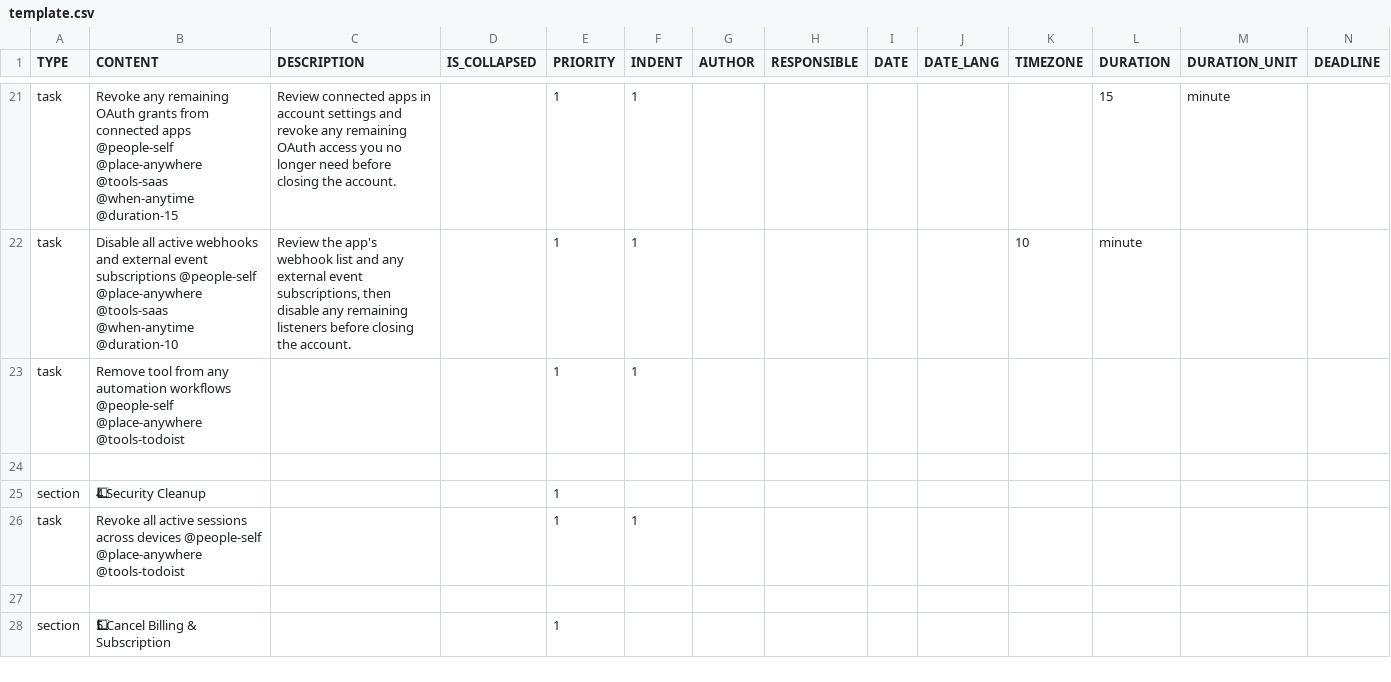
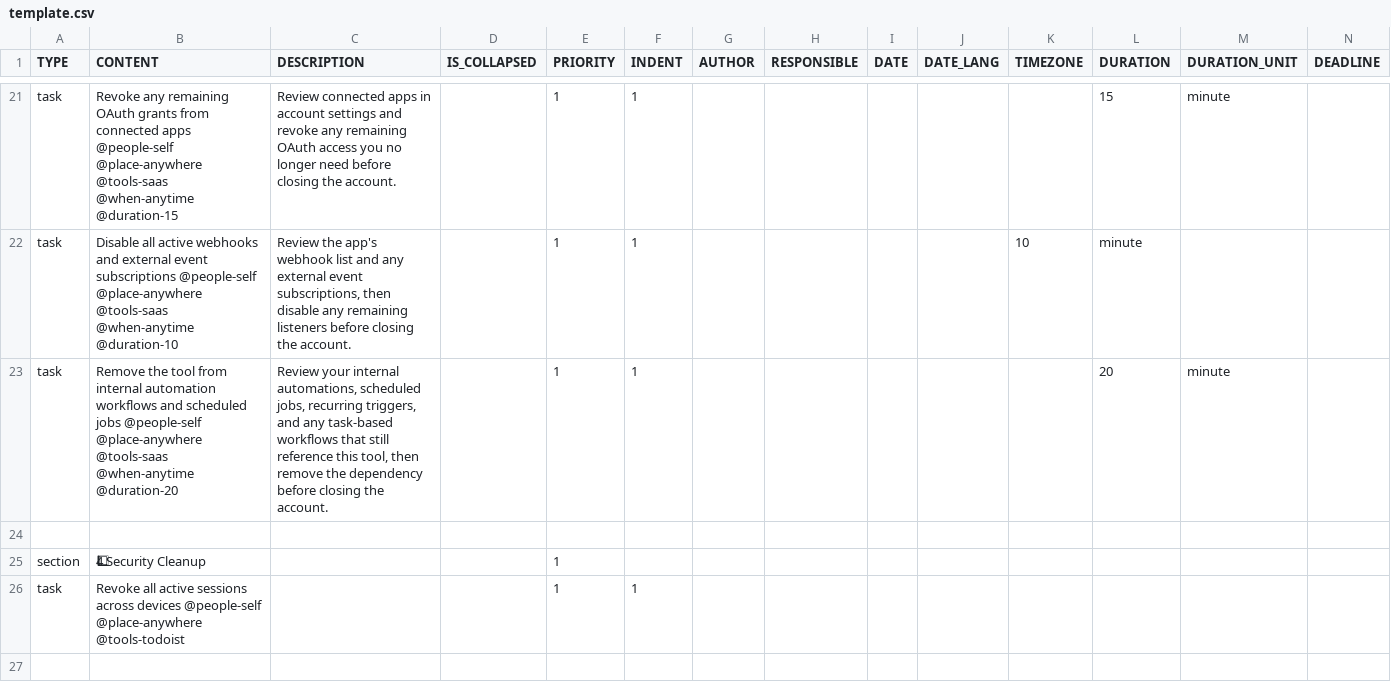
Before and after one commit to colin-gourlay/todoist-playbook, a CSV file: csv-templates/saas-wind-down/template.csv, drawn as a sheet; only a part is shown, gaps mark what is left out; the shorter side is filled out with more unchanged rows; removed rows and columns are numbered as before the commit, all else as after; rows hold the shown columns only; the diff names each change by its address in the sheet, - before the commit and + after, or states it on an @@ line.

Commit message:
fix: clarify saas wind-down automation task

```diff
--- a/csv-templates/saas-wind-down/template.csv
+++ b/csv-templates/saas-wind-down/template.csv
-row 23: task | Remove tool from any automation workflows @people-self @place-anywhere @tools-todoist |  |  | 1 | 1
+row 23: task | Remove the tool from internal automation workflows and scheduled jobs @people-self @place-anywhere @tools-saas @when-anytime @duration-20 | Review your internal automations, scheduled jobs, recurring triggers, and any task-based workflows that still reference this tool, then remove the dependency before closing the account. |  | 1 | 1 |  |  |  |  |  | 20 | minute
```
